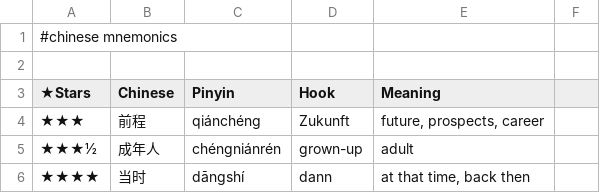
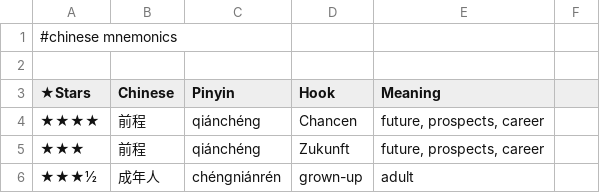
Before and after one commit to pannous/hieros, a TSV file: chinese/chinese.mnemonics.tsv, drawn as a sheet; only a part is shown; the shorter side is filled out with more unchanged rows; the diff names each change by its address in the sheet, - before the commit and + after, or states it on an @@ line.

Commit message:
feature(minor): add secondary hook 前程 Chancen

```diff
--- a/chinese/chinese.mnemonics.tsv
+++ b/chinese/chinese.mnemonics.tsv
+row 4: ★★★★ | 前程 | qiánchéng | Chancen | future, prospects, career
```
